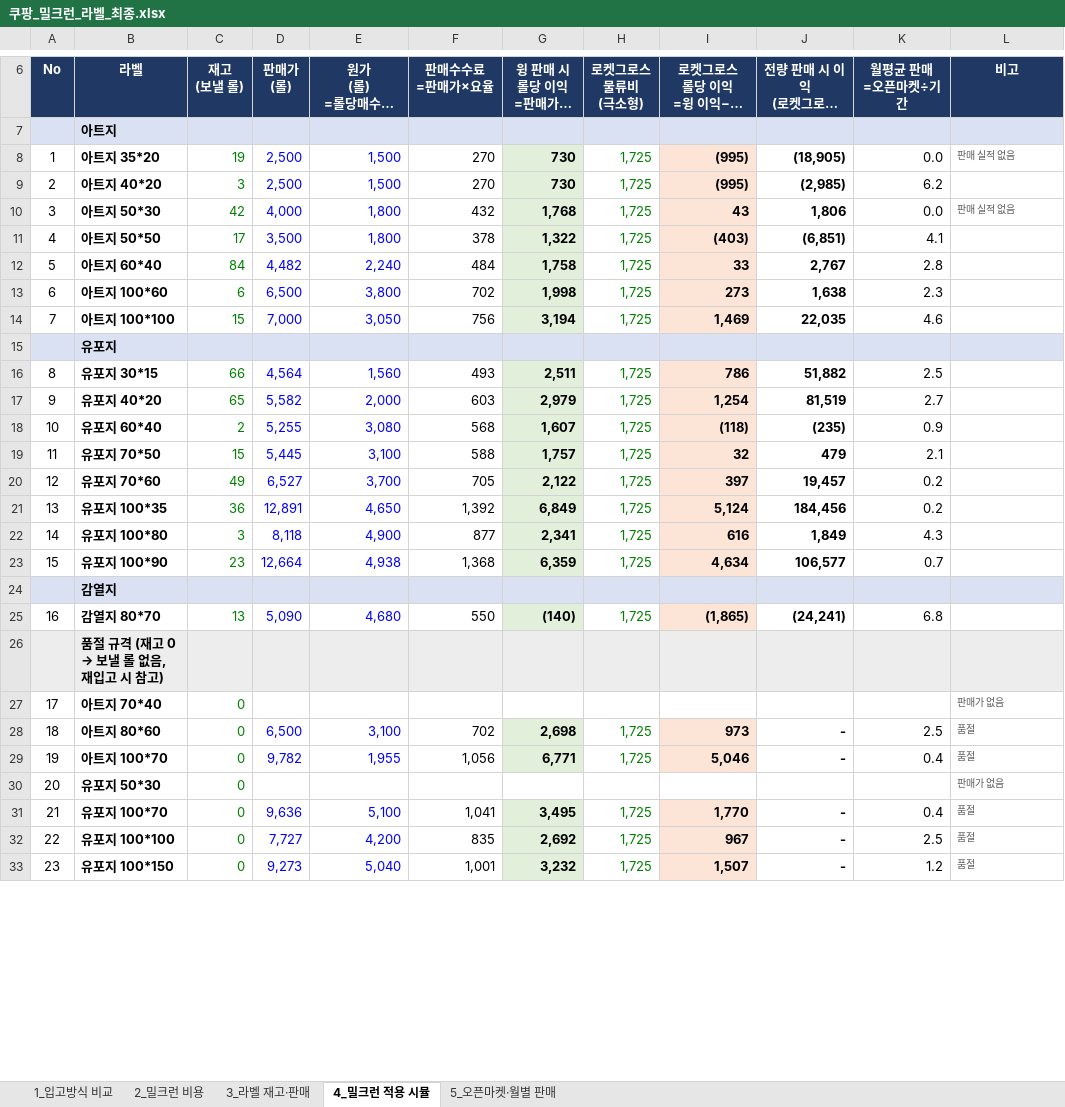
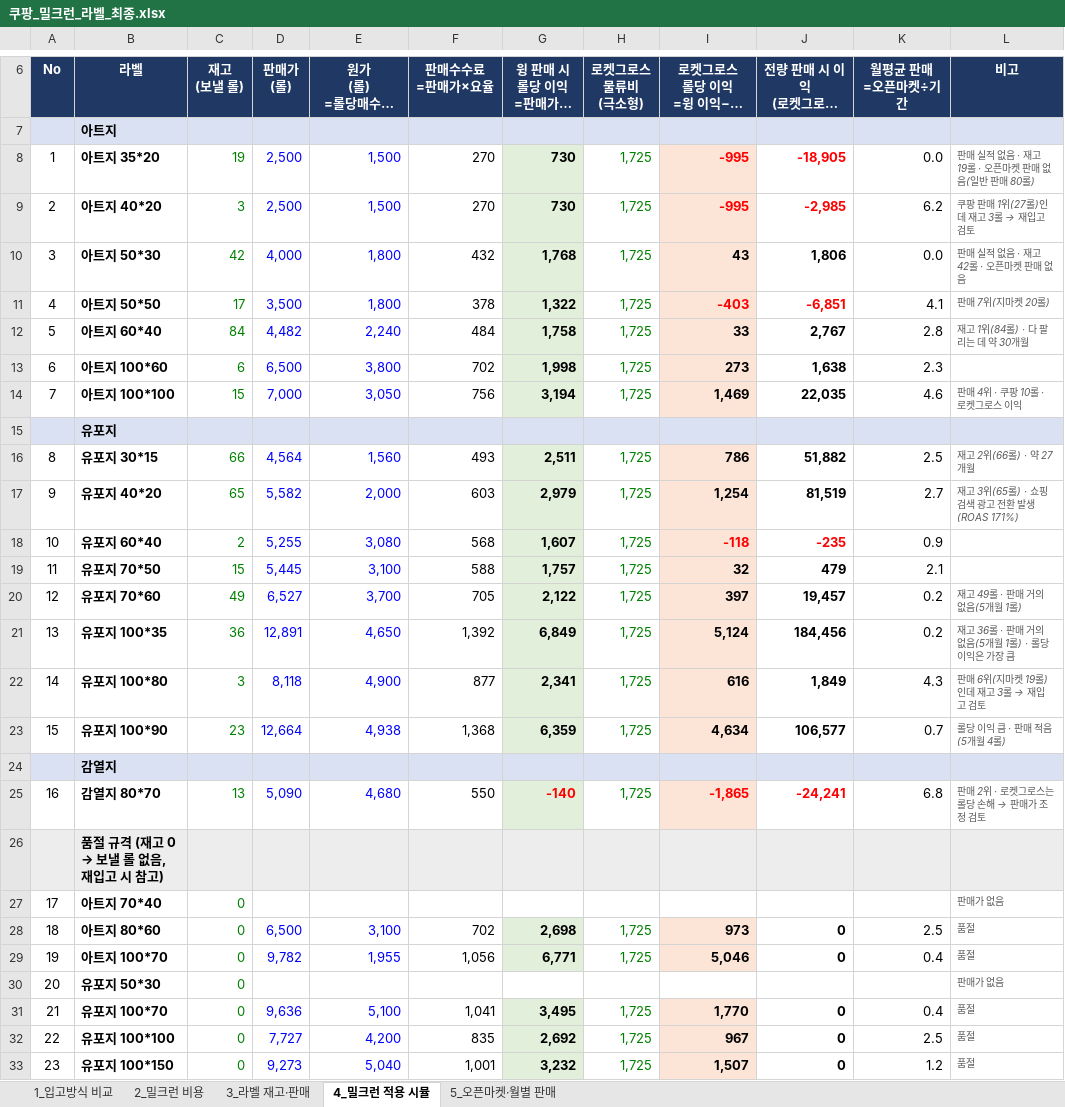
Before and after one commit to 24730060/-, an Excel workbook: 쿠팡_재고운영_2026.11/쿠팡_밀크런_라벨_최종.xlsx, sheet 4_밀크런 적용 시뮬, drawn as a sheet; only a part is shown, gaps mark what is left out; long unchanged cells end in …; values as stored, in another font and other column widths than the file's, no borders; the diff covers the shown part only; the diff names each change by its address in the sheet, - before the commit and + after, or states it on an @@ line.

```diff
--- a/쿠팡_재고운영_2026.11/쿠팡_밀크런_라벨_최종.xlsx (sheet 4_밀크런 적용 시뮬)
+++ b/쿠팡_재고운영_2026.11/쿠팡_밀크런_라벨_최종.xlsx (sheet 4_밀크런 적용 시뮬)
-I8:I9 (로켓그로스 롤당 이익 =윙 이익−물류비): (995)
+I8:I9 (로켓그로스 롤당 이익 =윙 이익−물류비): -995
-I8:J9 text colour: black
+I8:J9 text colour: #FF0000
-J8 (전량 판매 시 이익 (로켓그로스) =재고×롤당 이익): (18,905)
+J8 (전량 판매 시 이익 (로켓그로스) =재고×롤당 이익): -18,905
-L8 (비고): 판매 실적 없음
+L8 (비고): 판매 실적 없음 · 재고 19롤 · 오픈마켓 판매 없음(일반 판매 80롤)
-J9 (전량 판매 시 이익 (로켓그로스) =재고×롤당 이익): (2,985)
+J9 (전량 판매 시 이익 (로켓그로스) =재고×롤당 이익): -2,985
@@ L9 (비고): (empty) → 쿠팡 판매 1위(27롤)인데 재고 3롤 → 재입고 검토 @@
-L10 (비고): 판매 실적 없음
+L10 (비고): 판매 실적 없음 · 재고 42롤 · 오픈마켓 판매 없음
-I11 (로켓그로스 롤당 이익 =윙 이익−물류비): (403)
+I11 (로켓그로스 롤당 이익 =윙 이익−물류비): -403
-I11:J11 text colour: black
+I11:J11 text colour: #FF0000
-J11 (전량 판매 시 이익 (로켓그로스) =재고×롤당 이익): (6,851)
+J11 (전량 판매 시 이익 (로켓그로스) =재고×롤당 이익): -6,851
-L11 (비고): (empty)
+L11 (비고): 판매 7위(지마켓 20롤)
-L12 (비고): (empty)
+L12 (비고): 재고 1위(84롤) · 다 팔리는 데 약 30개월
-L14 (비고): (empty)
+L14 (비고): 판매 4위 · 쿠팡 10롤 · 로켓그로스 이익
-L16 (비고): (empty)
+L16 (비고): 재고 2위(66롤) · 약 27개월
-L17 (비고): (empty)
+L17 (비고): 재고 3위(65롤) · 쇼핑검색 광고 전환 발생(ROAS 171%)
-I18 (로켓그로스 롤당 이익 =윙 이익−물류비): (118)
+I18 (로켓그로스 롤당 이익 =윙 이익−물류비): -118
-I18:J18 text colour: black
+I18:J18 text colour: #FF0000
-J18 (전량 판매 시 이익 (로켓그로스) =재고×롤당 이익): (235)
+J18 (전량 판매 시 이익 (로켓그로스) =재고×롤당 이익): -235
-L20 (비고): (empty)
+L20 (비고): 재고 49롤 · 판매 거의 없음(5개월 1롤)
-L21 (비고): (empty)
+L21 (비고): 재고 36롤 · 판매 거의 없음(5개월 1롤) · 롤당 이익은 가장 큼
@@ L22 (비고): (empty) → 판매 6위(지마켓 19롤)인데 재고 3롤 → 재입고 검토 @@
-L23 (비고): (empty)
+L23 (비고): 롤당 이익 큼 · 판매 적음(5개월 4롤)
-G25 (윙 판매 시 롤당 이익 =판매가−수수료−원가): (140)
+G25 (윙 판매 시 롤당 이익 =판매가−수수료−원가): -140
-G25 text colour: black
+G25 text colour: #FF0000
-I25 (로켓그로스 롤당 이익 =윙 이익−물류비): (1,865)
+I25 (로켓그로스 롤당 이익 =윙 이익−물류비): -1,865
-I25:J25 text colour: black
+I25:J25 text colour: #FF0000
-J25 (전량 판매 시 이익 (로켓그로스) =재고×롤당 이익): (24,241)
+J25 (전량 판매 시 이익 (로켓그로스) =재고×롤당 이익): -24,241
@@ L25 (비고): (empty) → 판매 2위 · 로켓그로스는 롤당 손해 → 판매가 조정 검토 @@
-J28:J29 (전량 판매 시 이익 (로켓그로스) =재고×롤당 이익): -
+J28:J29 (전량 판매 시 이익 (로켓그로스) =재고×롤당 이익): 0
-J31:J33 (전량 판매 시 이익 (로켓그로스) =재고×롤당 이익): -
+J31:J33 (전량 판매 시 이익 (로켓그로스) =재고×롤당 이익): 0
```
Also changed, not shown: 10 edited cells and cell formats elsewhere in this sheet, sheet 5_오픈마켓·월별 판매, sheet 3_라벨 재고·판매, sheet 2_밀크런 비용.
